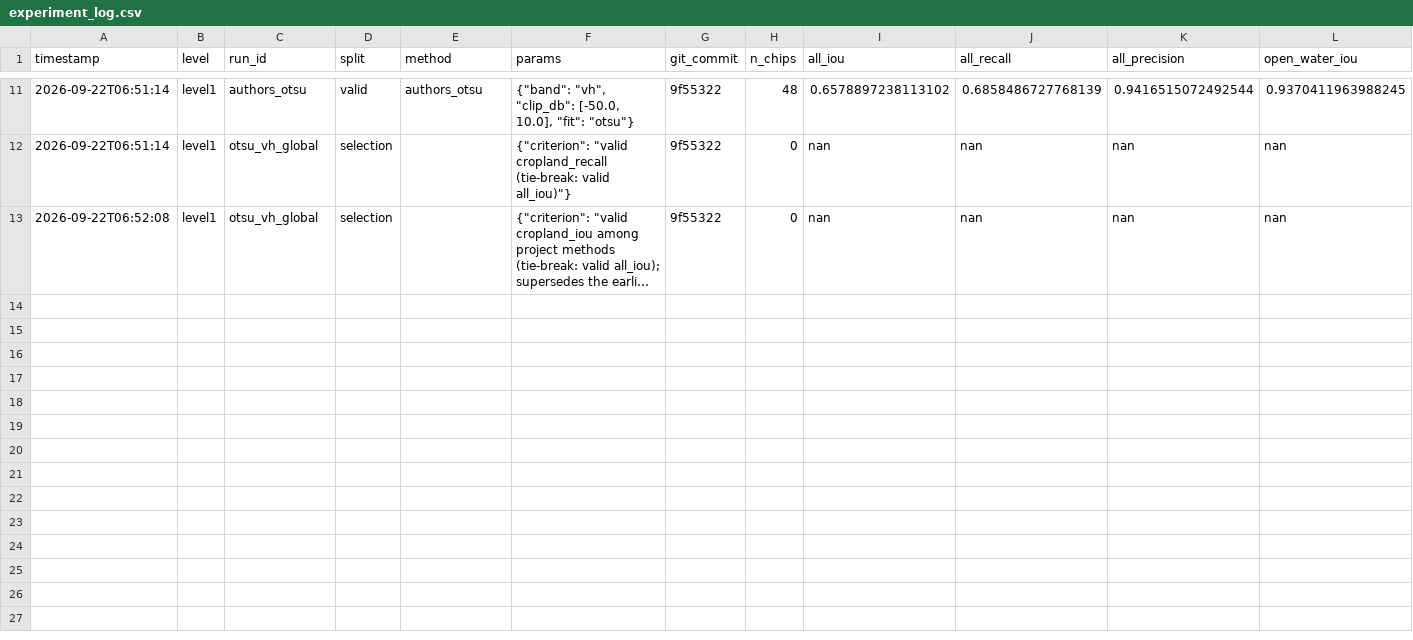
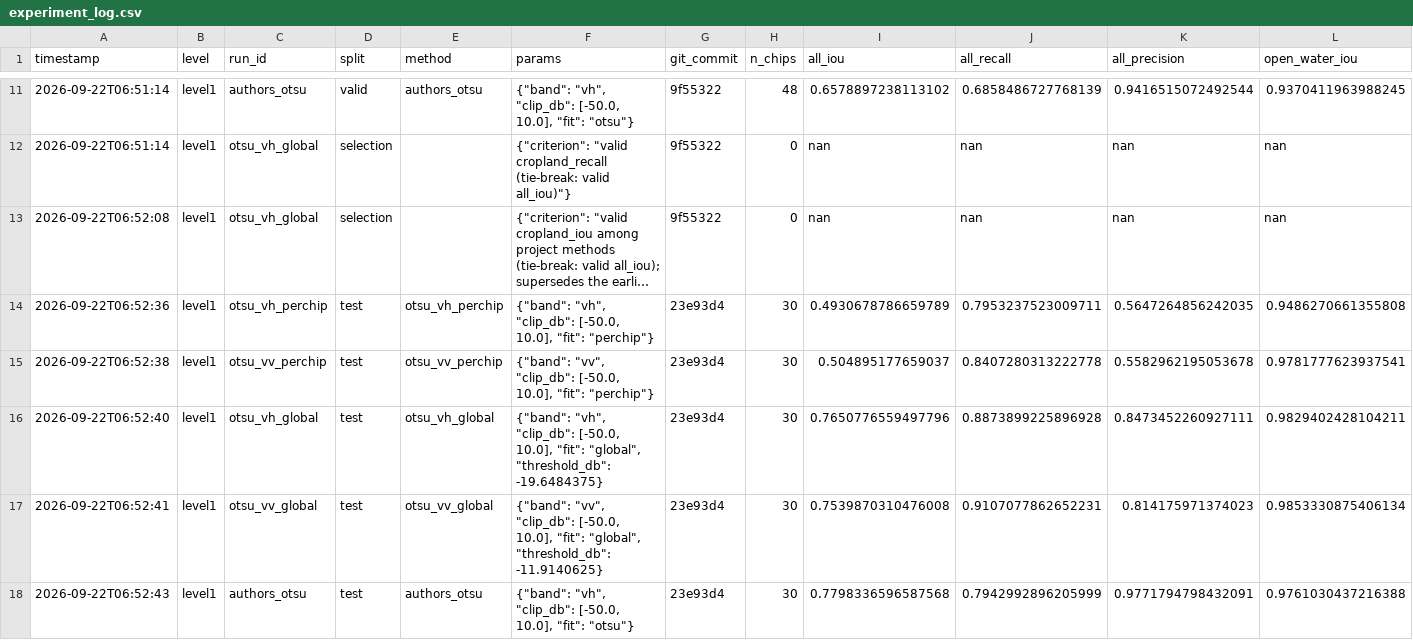
Before and after one commit to SoSereysokbotra/mekong-flood-analysis, a CSV file: results/experiment_log.csv, drawn as a sheet; only a part is shown, gaps mark what is left out; long unchanged cells end in …; rows hold the shown columns only; the diff names each change by its address in the sheet, - before the commit and + after, or states it on an @@ line.

Commit message:
Level 1 complete: test scored, bright-rice assumption measured
Selected baseline otsu_vh_global on held-out Mekong: cropland IoU 0.740,
recall 0.924, precision 0.789. Thresholding does not miss flooded
cropland in these labels: only 7.3% of labelled flooded-cropland pixels
sit above the VH threshold and 2.3% are as bright as dry cropland. The
bright double-bounce case is nearly absent from the Cambodia hand
labels; training events contain it (16.8% at/above dry median).

- results/experiment_log.csv: test rows for all five methods
- level1_label_brightness.py: per-split VH/VV distributions of flooded
  vs dry pixels per land type -> label_brightness.json / .npz
- plot_level1.py: both figures generated from artefacts only
- docs/level1_baseline.md: scores, findings, three routes for Level 2

```diff
--- a/results/experiment_log.csv
+++ b/results/experiment_log.csv
+row 14: 2026-09-22T06:52:36 | level1 | otsu_vh_perchip | test | otsu_vh_perchip | {"band": "vh", "clip_db": [-50.0, 10.0], "fit": "perchip"} | 23e93d4 | 30 | 0.4930678786659789 | 0.7953237523009711 | 0.5647264856242035 | 0.9486270661355808
+row 15: 2026-09-22T06:52:38 | level1 | otsu_vv_perchip | test | otsu_vv_perchip | {"band": "vv", "clip_db": [-50.0, 10.0], "fit": "perchip"} | 23e93d4 | 30 | 0.504895177659037 | 0.8407280313222778 | 0.5582962195053678 | 0.9781777623937541
+row 16: 2026-09-22T06:52:40 | level1 | otsu_vh_global | test | otsu_vh_global | {"band": "vh", "clip_db": [-50.0, 10.0], "fit": "global", "threshold_db": -19.6484375} | 23e93d4 | 30 | 0.7650776559497796 | 0.8873899225896928 | 0.8473452260927111 | 0.9829402428104211
+row 17: 2026-09-22T06:52:41 | level1 | otsu_vv_global | test | otsu_vv_global | {"band": "vv", "clip_db": [-50.0, 10.0], "fit": "global", "threshold_db": -11.9140625} | 23e93d4 | 30 | 0.7539870310476008 | 0.9107077862652231 | 0.814175971374023 | 0.9853330875406134
+row 18: 2026-09-22T06:52:43 | level1 | authors_otsu | test | authors_otsu | {"band": "vh", "clip_db": [-50.0, 10.0], "fit": "otsu"} | 23e93d4 | 30 | 0.7798336596587568 | 0.7942992896205999 | 0.9771794798432091 | 0.9761030437216388
```
Also changed, not shown: 17 other files.
